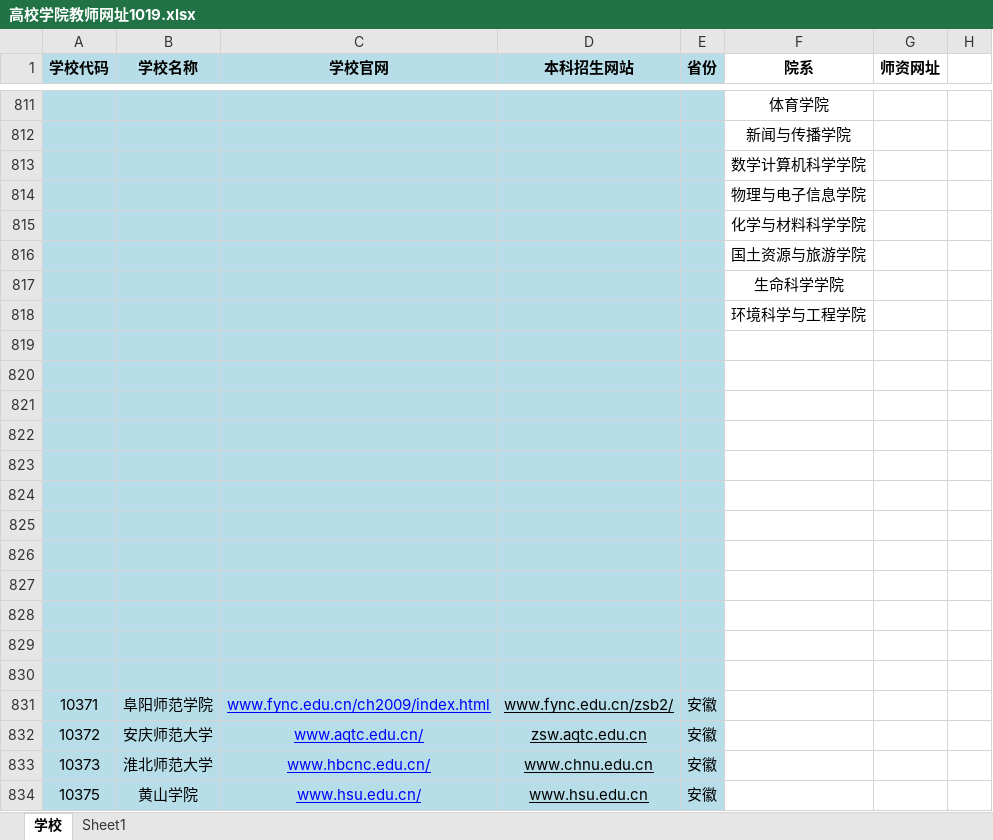
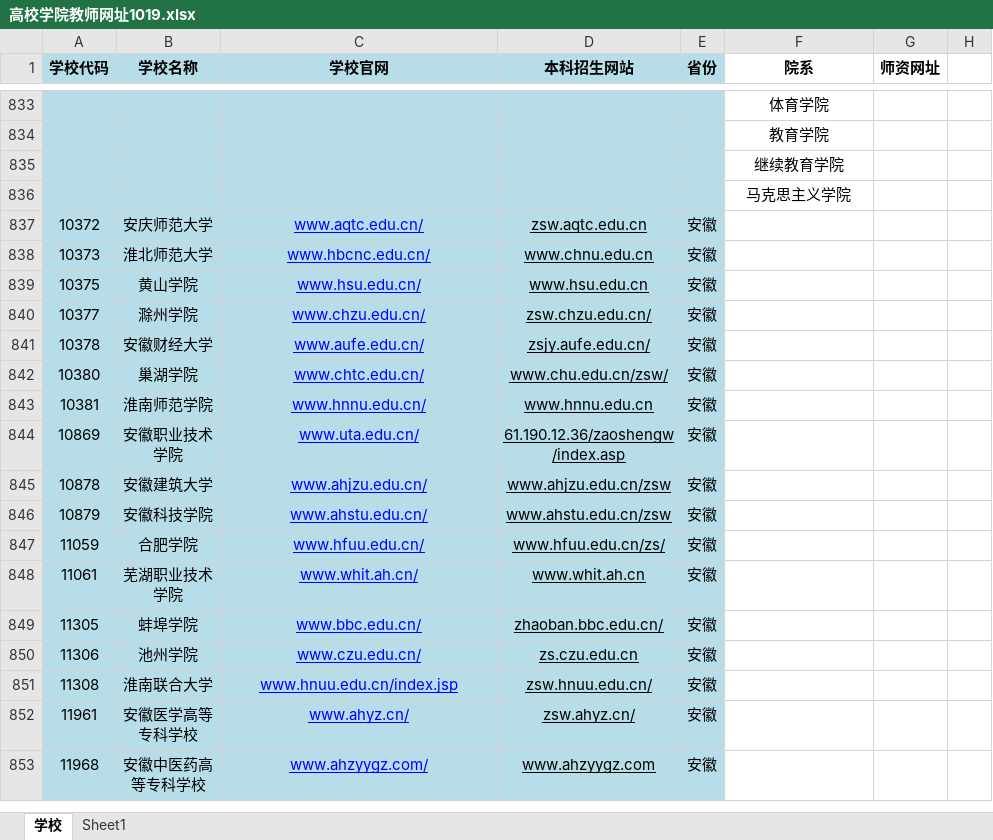
Before and after one commit to wendianshi/teacher_info, an Excel workbook: 高校学院教师网址1019.xlsx, sheet 学校, drawn as a sheet; only a part is shown, gaps mark what is left out; the shorter side is filled out with more unchanged rows; values as stored, in another font and other column widths than the file's, no borders; removed rows and columns are numbered as before the commit, all else as after; the diff covers the shown part only; the diff names each change by its address in the sheet, - before the commit and + after, or states it on an @@ line.

```diff
--- a/高校学院教师网址1019.xlsx (sheet 学校)
+++ b/高校学院教师网址1019.xlsx (sheet 学校)
-F834 (院系): 新闻与传播学院
+F834 (院系): 教育学院
-F835 (院系): 数学计算机科学学院
+F835 (院系): 继续教育学院
-F836 (院系): 物理与电子信息学院
+F836 (院系): 马克思主义学院
-row 815:  |  |  |  |  | 化学与材料科学学院
-row 816:  |  |  |  |  | 国土资源与旅游学院
-row 817:  |  |  |  |  | 生命科学学院
-row 818:  |  |  |  |  | 环境科学与工程学院
-row 819: (empty)
-row 820: (empty)
-row 821: (empty)
-row 822: (empty)
-row 823: (empty)
-row 824: (empty)
-row 825: (empty)
-row 826: (empty)
-row 827: (empty)
-row 828: (empty)
-row 829: (empty)
-row 830: (empty)
-row 831: 10371 | 阜阳师范学院 | www.fync.edu.cn/ch2009/index.html | www.fync.edu.cn/zsb2/ | 安徽
```
Also changed, not shown: 24 added rows, 2 removed rows, 1 moved row and 3 edited cells elsewhere in this sheet, sheet Sheet1.
